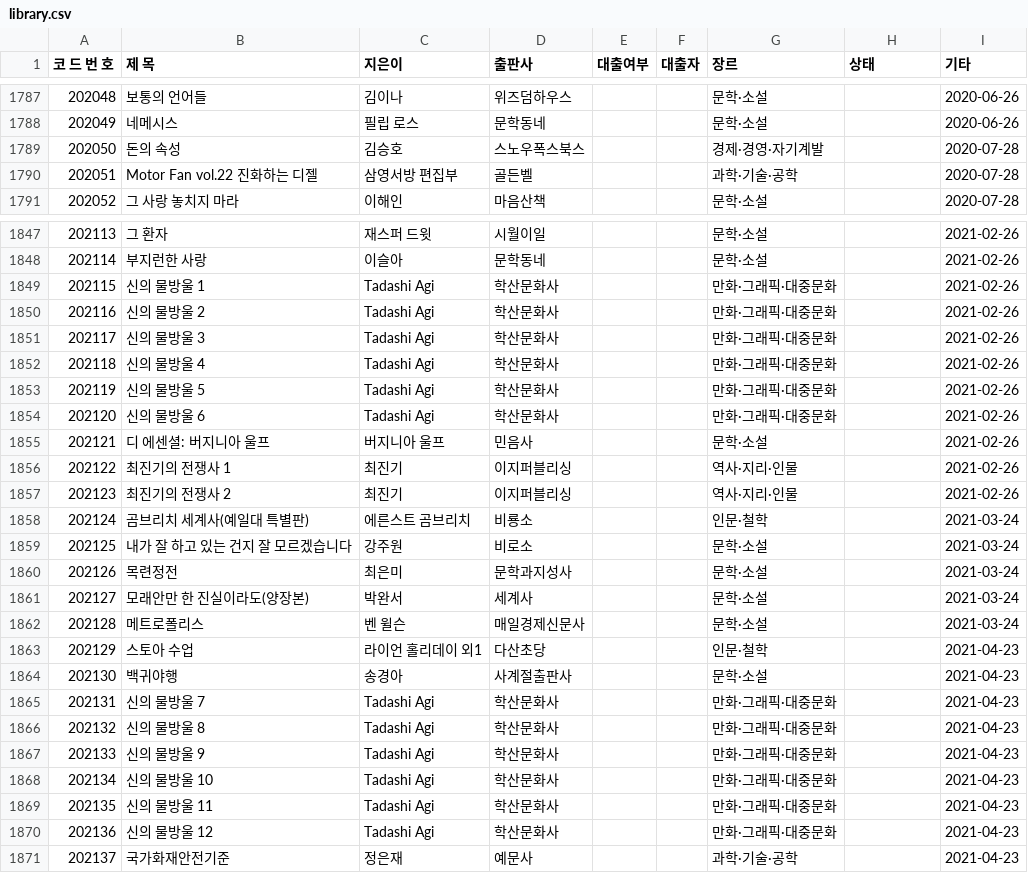
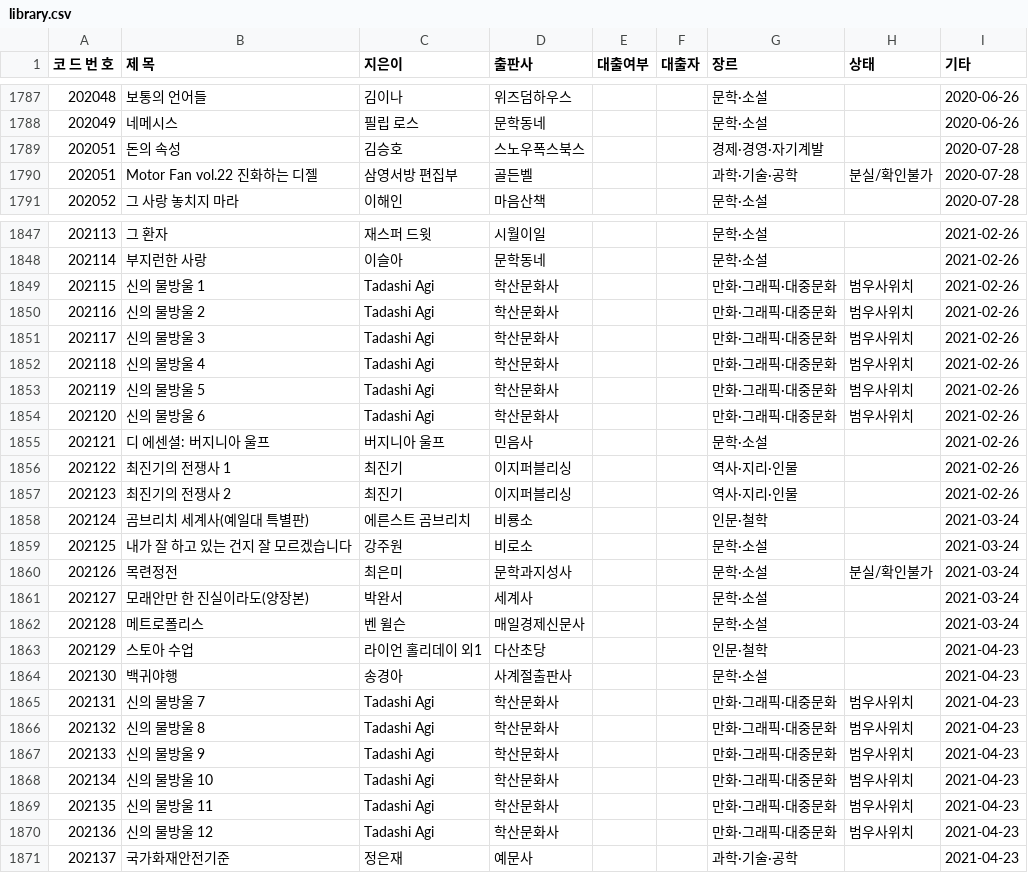
Before and after one commit to rlatjdfkr7979-ctrl/BookServer, a CSV file: library.csv, drawn as a sheet; only a part is shown, gaps mark what is left out; the diff covers the shown part only.

```diff
--- a/library.csv
+++ b/library.csv
@@ -1788,4 +1788,4 @@
 202049,네메시스,필립 로스,문학동네,,,문학·소설,,2020-06-26
-202050,돈의 속성,김승호,스노우폭스북스,,,경제·경영·자기계발,,2020-07-28
-202051,Motor Fan vol.22 진화하는 디젤,삼영서방 편집부,골든벨,,,과학·기술·공학,,2020-07-28
+202051,돈의 속성,김승호,스노우폭스북스,,,경제·경영·자기계발,,2020-07-28
+202051,Motor Fan vol.22 진화하는 디젤,삼영서방 편집부,골든벨,,,과학·기술·공학,분실/확인불가,2020-07-28
 202052,그 사랑 놓치지 마라,이해인,마음산책,,,문학·소설,,2020-07-28
@@ -1848,8 +1848,8 @@
 202114,부지런한 사랑,이슬아,문학동네,,,문학·소설,,2021-02-26
-202115,신의 물방울 1,Tadashi Agi,학산문화사,,,만화·그래픽·대중문화,,2021-02-26
-202116,신의 물방울 2,Tadashi Agi,학산문화사,,,만화·그래픽·대중문화,,2021-02-26
-202117,신의 물방울 3,Tadashi Agi,학산문화사,,,만화·그래픽·대중문화,,2021-02-26
-202118,신의 물방울 4,Tadashi Agi,학산문화사,,,만화·그래픽·대중문화,,2021-02-26
-202119,신의 물방울 5,Tadashi Agi,학산문화사,,,만화·그래픽·대중문화,,2021-02-26
-202120,신의 물방울 6,Tadashi Agi,학산문화사,,,만화·그래픽·대중문화,,2021-02-26
+202115,신의 물방울 1,Tadashi Agi,학산문화사,,,만화·그래픽·대중문화,범우사위치,2021-02-26
+202116,신의 물방울 2,Tadashi Agi,학산문화사,,,만화·그래픽·대중문화,범우사위치,2021-02-26
+202117,신의 물방울 3,Tadashi Agi,학산문화사,,,만화·그래픽·대중문화,범우사위치,2021-02-26
+202118,신의 물방울 4,Tadashi Agi,학산문화사,,,만화·그래픽·대중문화,범우사위치,2021-02-26
+202119,신의 물방울 5,Tadashi Agi,학산문화사,,,만화·그래픽·대중문화,범우사위치,2021-02-26
+202120,신의 물방울 6,Tadashi Agi,학산문화사,,,만화·그래픽·대중문화,범우사위치,2021-02-26
 202121,디 에센셜: 버지니아 울프,버지니아 울프,민음사,,,문학·소설,,2021-02-26
@@ -1859,3 +1859,3 @@
 202125,내가 잘 하고 있는 건지 잘 모르겠습니다,강주원,비로소,,,문학·소설,,2021-03-24
-202126,목련정전,최은미,문학과지성사,,,문학·소설,,2021-03-24
+202126,목련정전,최은미,문학과지성사,,,문학·소설,분실/확인불가,2021-03-24
 202127,모래안만 한 진실이라도(양장본),박완서,세계사,,,문학·소설,,2021-03-24
@@ -1864,8 +1864,8 @@
 202130,백귀야행,송경아,사계절출판사,,,문학·소설,,2021-04-23
-202131,신의 물방울 7,Tadashi Agi,학산문화사,,,만화·그래픽·대중문화,,2021-04-23
-202132,신의 물방울 8,Tadashi Agi,학산문화사,,,만화·그래픽·대중문화,,2021-04-23
-202133,신의 물방울 9,Tadashi Agi,학산문화사,,,만화·그래픽·대중문화,,2021-04-23
-202134,신의 물방울 10,Tadashi Agi,학산문화사,,,만화·그래픽·대중문화,,2021-04-23
-202135,신의 물방울 11,Tadashi Agi,학산문화사,,,만화·그래픽·대중문화,,2021-04-23
-202136,신의 물방울 12,Tadashi Agi,학산문화사,,,만화·그래픽·대중문화,,2021-04-23
+202131,신의 물방울 7,Tadashi Agi,학산문화사,,,만화·그래픽·대중문화,범우사위치,2021-04-23
+202132,신의 물방울 8,Tadashi Agi,학산문화사,,,만화·그래픽·대중문화,범우사위치,2021-04-23
+202133,신의 물방울 9,Tadashi Agi,학산문화사,,,만화·그래픽·대중문화,범우사위치,2021-04-23
+202134,신의 물방울 10,Tadashi Agi,학산문화사,,,만화·그래픽·대중문화,범우사위치,2021-04-23
+202135,신의 물방울 11,Tadashi Agi,학산문화사,,,만화·그래픽·대중문화,범우사위치,2021-04-23
+202136,신의 물방울 12,Tadashi Agi,학산문화사,,,만화·그래픽·대중문화,범우사위치,2021-04-23
 202137,국가화재안전기준,정은재,예문사,,,과학·기술·공학,,2021-04-23
```
Also changed, not shown: 56 edited cells elsewhere in this file.
